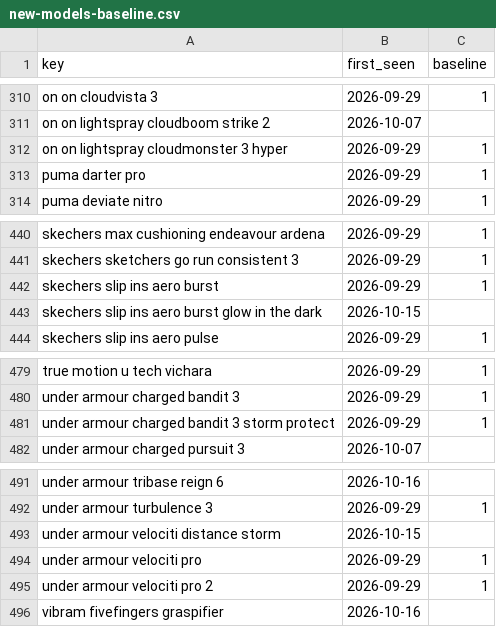
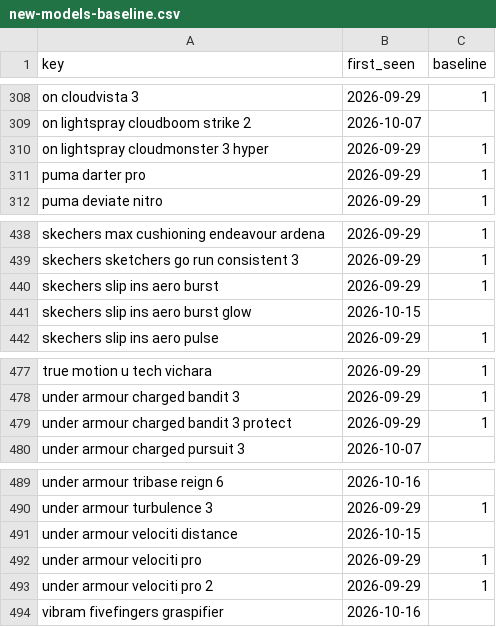
Before and after one commit to ecrawford-c28/shoe-finder, a CSV file: nmfr/data/new-models-baseline.csv, drawn as a sheet; only a part is shown, gaps mark what is left out; addresses are those after the commit; the diff covers the shown part only; the diff names each change by its address in the sheet, - before the commit and + after, or states it on an @@ line.

```diff
--- a/nmfr/data/new-models-baseline.csv
+++ b/nmfr/data/new-models-baseline.csv
-A308 (key): on on cloudvista 3
+A308 (key): on cloudvista 3
-A309 (key): on on lightspray cloudboom strike 2
+A309 (key): on lightspray cloudboom strike 2
-A310 (key): on on lightspray cloudmonster 3 hyper
+A310 (key): on lightspray cloudmonster 3 hyper
-A441 (key): skechers slip ins aero burst glow in the dark
+A441 (key): skechers slip ins aero burst glow
-A479 (key): under armour charged bandit 3 storm protect
+A479 (key): under armour charged bandit 3 protect
-A491 (key): under armour velociti distance storm
+A491 (key): under armour velociti distance
```
Also changed, not shown: 25 added rows, 27 removed rows and 27 edited cells elsewhere in this file, 1 other file.
